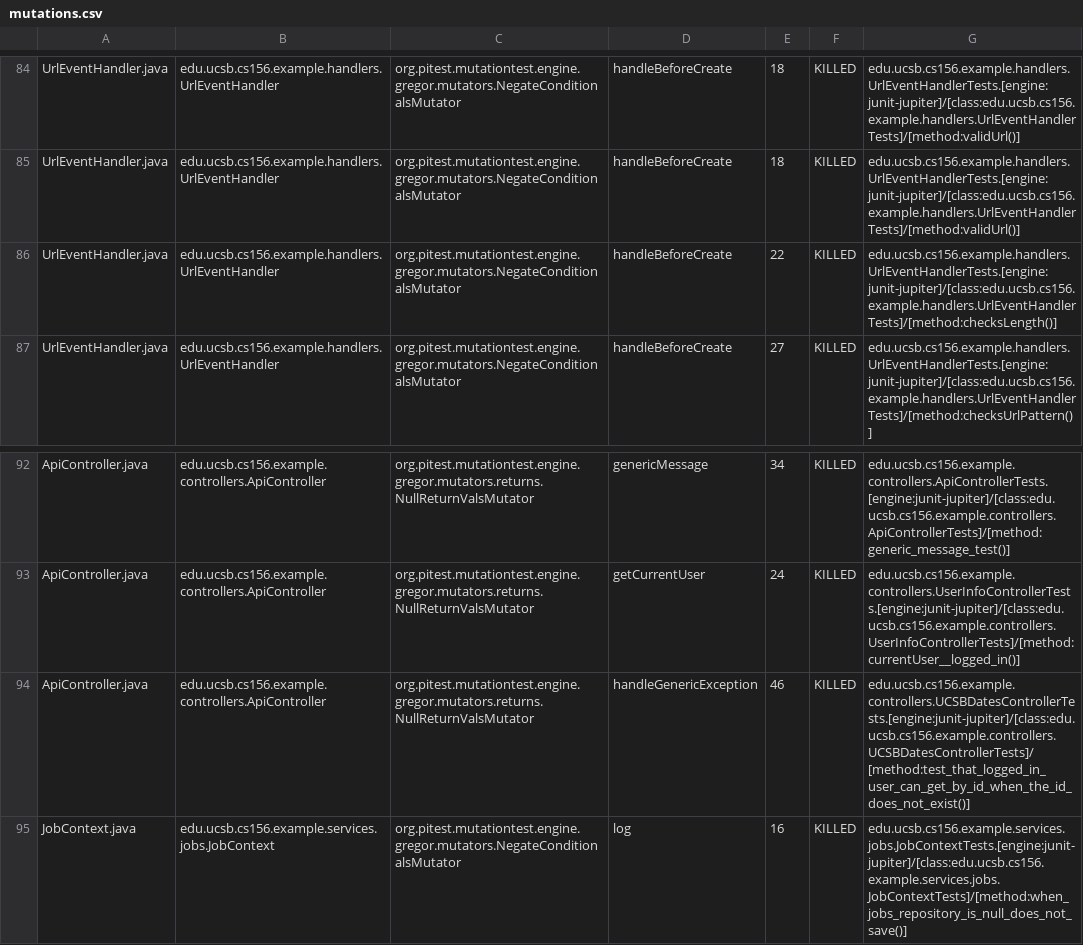
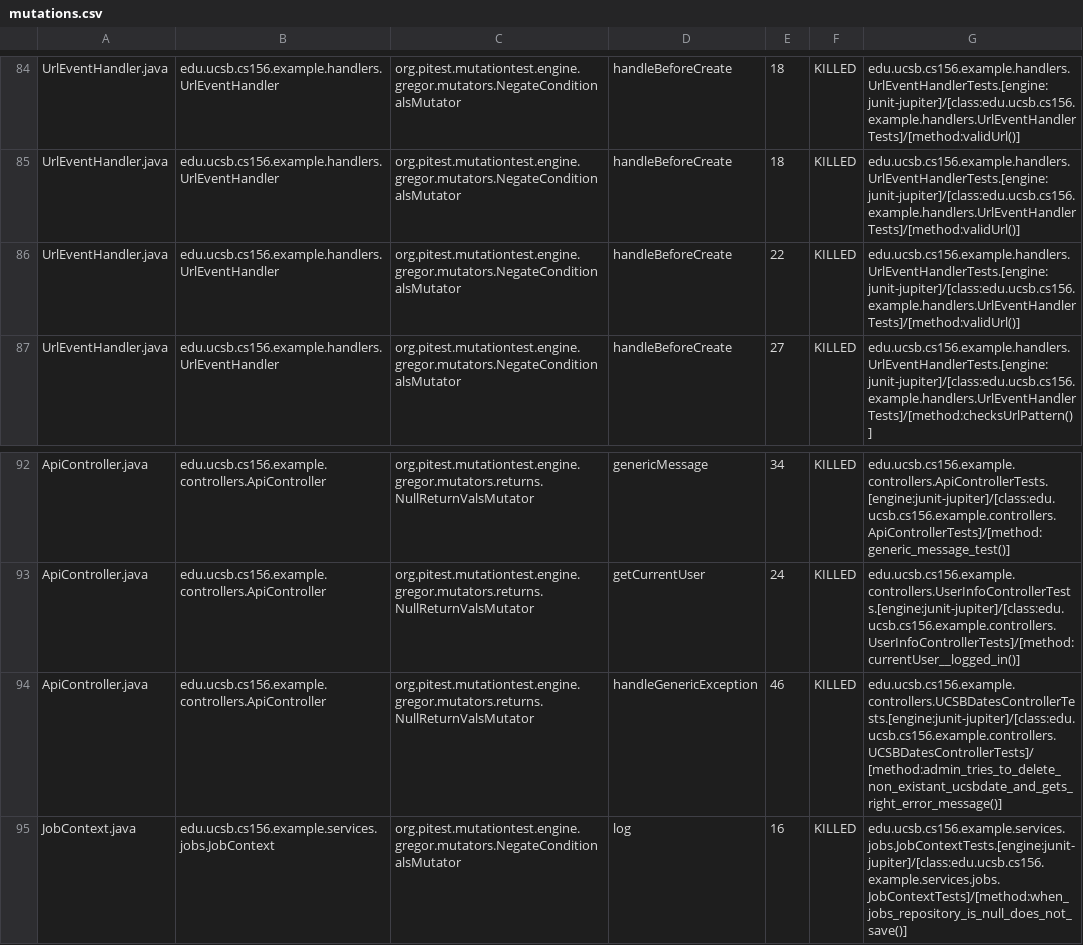
Before and after one commit to ucsb-cs156-f26/team01-f26-05, a CSV file: prs/48/pitest/mutations.csv, drawn as a sheet; only a part is shown, gaps mark what is left out.

Commit message:
Deploying to gh-pages from @ ucsb-cs156-f26/team01-f26-05@de99aa98d90af784002b3bcb2f85db3865deadd1 🚀

```diff
--- a/prs/48/pitest/mutations.csv
+++ b/prs/48/pitest/mutations.csv
@@ -85,3 +85,3 @@ UrlEventHandler.java,edu.ucsb.cs156.example.handlers.UrlEventHandler,org.pitest.
 UrlEventHandler.java,edu.ucsb.cs156.example.handlers.UrlEventHandler,org.pitest.mutationtest.engine.gregor.mutators.NegateConditionalsMutator,handleBeforeCreate,18,KILLED,edu.ucsb.cs156.example.handlers.UrlEventHandlerTests.[engine:junit-jupiter]/[class:edu.ucsb.cs156.example.handlers.UrlEventHandlerTests]/[method:validUrl()]
-UrlEventHandler.java,edu.ucsb.cs156.example.handlers.UrlEventHandler,org.pitest.mutationtest.engine.gregor.mutators.NegateConditionalsMutator,handleBeforeCreate,22,KILLED,edu.ucsb.cs156.example.handlers.UrlEventHandlerTests.[engine:junit-jupiter]/[class:edu.ucsb.cs156.example.handlers.UrlEventHandlerTests]/[method:checksLength()]
+UrlEventHandler.java,edu.ucsb.cs156.example.handlers.UrlEventHandler,org.pitest.mutationtest.engine.gregor.mutators.NegateConditionalsMutator,handleBeforeCreate,22,KILLED,edu.ucsb.cs156.example.handlers.UrlEventHandlerTests.[engine:junit-jupiter]/[class:edu.ucsb.cs156.example.handlers.UrlEventHandlerTests]/[method:validUrl()]
 UrlEventHandler.java,edu.ucsb.cs156.example.handlers.UrlEventHandler,org.pitest.mutationtest.engine.gregor.mutators.NegateConditionalsMutator,handleBeforeCreate,27,KILLED,edu.ucsb.cs156.example.handlers.UrlEventHandlerTests.[engine:junit-jupiter]/[class:edu.ucsb.cs156.example.handlers.UrlEventHandlerTests]/[method:checksUrlPattern()]
@@ -93,3 +93,3 @@ ApiController.java,edu.ucsb.cs156.example.controllers.ApiController,org.pitest.m
 ApiController.java,edu.ucsb.cs156.example.controllers.ApiController,org.pitest.mutationtest.engine.gregor.mutators.returns.NullReturnValsMutator,getCurrentUser,24,KILLED,edu.ucsb.cs156.example.controllers.UserInfoControllerTests.[engine:junit-jupiter]/[class:edu.ucsb.cs156.example.controllers.UserInfoControllerTests]/[method:currentUser__logged_in()]
-ApiController.java,edu.ucsb.cs156.example.controllers.ApiController,org.pitest.mutationtest.engine.gregor.mutators.returns.NullReturnValsMutator,handleGenericException,46,KILLED,edu.ucsb.cs156.example.controllers.UCSBDatesControllerTests.[engine:junit-jupiter]/[class:edu.ucsb.cs156.example.controllers.UCSBDatesControllerTests]/[method:test_that_logged_in_user_can_get_by_id_when_the_id_does_not_exist()]
+ApiController.java,edu.ucsb.cs156.example.controllers.ApiController,org.pitest.mutationtest.engine.gregor.mutators.returns.NullReturnValsMutator,handleGenericException,46,KILLED,edu.ucsb.cs156.example.controllers.UCSBDatesControllerTests.[engine:junit-jupiter]/[class:edu.ucsb.cs156.example.controllers.UCSBDatesControllerTests]/[method:admin_tries_to_delete_non_existant_ucsbdate_and_gets_right_error_message()]
 JobContext.java,edu.ucsb.cs156.example.services.jobs.JobContext,org.pitest.mutationtest.engine.gregor.mutators.NegateConditionalsMutator,log,16,KILLED,edu.ucsb.cs156.example.services.jobs.JobContextTests.[engine:junit-jupiter]/[class:edu.ucsb.cs156.example.services.jobs.JobContextTests]/[method:when_jobs_repository_is_null_does_not_save()]
```
Also changed, not shown: 18 other files.
